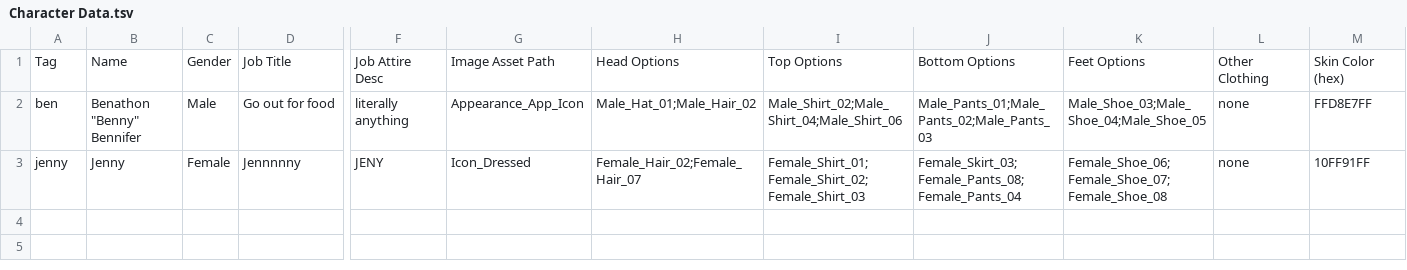
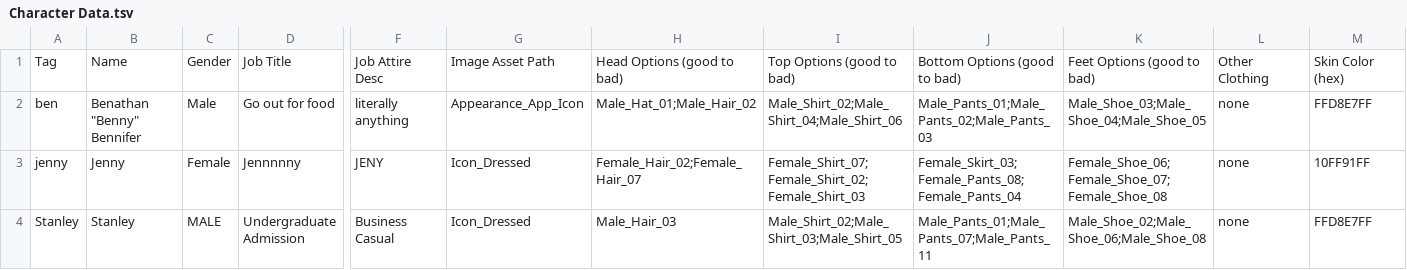
Before and after one commit to etcedu/get-dressed-redux, a TSV file: Assets/Data/Character Data.tsv, drawn as a sheet; only a part is shown, gaps mark what is left out; rows hold the shown columns only; the diff names each change by its address in the sheet, - before the commit and + after, or states it on an @@ line.

Commit message:
Fixed something with the data loading being wrong

```diff
--- a/Assets/Data/Character Data.tsv
+++ b/Assets/Data/Character Data.tsv
-H1: Head Options
+H1: Head Options (good to bad)
-I1: Top Options
+I1: Top Options (good to bad)
-J1: Bottom Options
+J1: Bottom Options (good to bad)
-K1: Feet Options
+K1: Feet Options (good to bad)
-B2: Benathon "Benny" Bennifer
+B2: Benathan "Benny" Bennifer
-I3: Female_Shirt_01;Female_Shirt_02;Female_Shirt_03
+I3: Female_Shirt_07;Female_Shirt_02;Female_Shirt_03
+row 4: Stanley | Stanley | MALE | Undergraduate Admission | Business Casual | Icon_Dressed | Male_Hair_03 | Male_Shirt_02;Male_Shirt_03;Male_Shirt_05 | Male_Pants_01;Male_Pants_07;Male_Pants_11 | Male_Shoe_02;Male_Shoe_06;Male_Shoe_08 | none | FFD8E7FF
```
Also changed, not shown: 26 other files.
